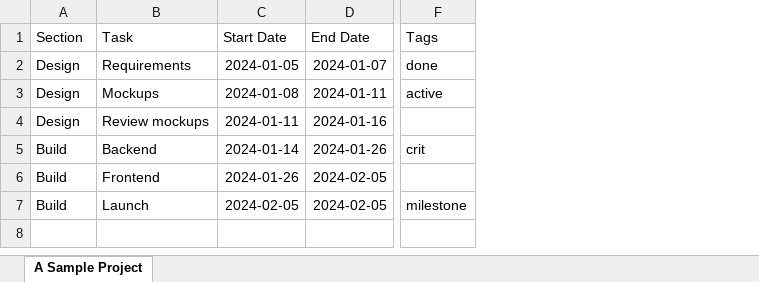
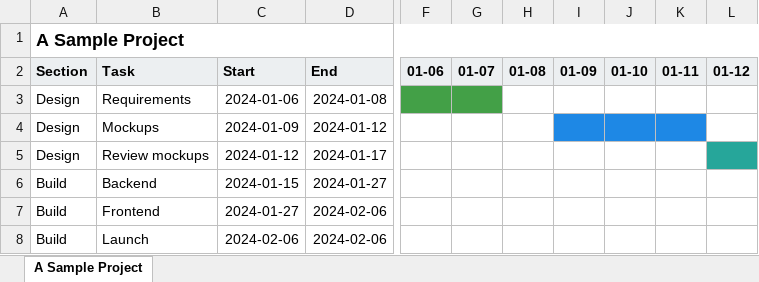
Before and after one commit to chisumu/mermaid-gantt-to-xlsx, an Excel workbook: test.xlsx, sheet A Sample Project, drawn as a sheet; only a part is shown, gaps mark what is left out; values as stored, in another font and other column widths than the file's, no borders; removed rows and columns are numbered as before the commit, all else as after; rows hold the shown columns only; the diff covers the shown part only; the diff names each change by its address in the sheet, - before the commit and + after, or states it on an @@ line.

Commit message:
Swap main excel library to get visual bars

```diff
--- a/test.xlsx (sheet A Sample Project)
+++ b/test.xlsx (sheet A Sample Project)
-column C, rows 1-7: Start Date | 2024-01-05 | 2024-01-08 | 2024-01-11 | 2024-01-14 | 2024-01-26 | 2024-02-05
-column D, rows 1-7: End Date | 2024-01-07 | 2024-01-11 | 2024-01-16 | 2024-01-26 | 2024-02-05 | 2024-02-05
+column C, rows 2-8: Start | 2024-01-06 | 2024-01-09 | 2024-01-12 | 2024-01-15 | 2024-01-27 | 2024-02-06
+column D, rows 2-8: End | 2024-01-08 | 2024-01-12 | 2024-01-17 | 2024-01-27 | 2024-02-06 | 2024-02-06
-column F, rows 1-7: Tags | done | active |  | crit |  | milestone
+column F, row 2: 01-06
+column G, row 2: 01-07
+column H, row 2: 01-08
+column I, row 2: 01-09
+column J, row 2: 01-10
+column K, row 2: 01-11
+column L, row 2: 01-12
+row 1: A Sample Project
@@ A2:B2 fill: none → #ECEFF1, bold: off → on @@
```
Also changed, not shown: 25 added columns, 1 edited cell and cell formats elsewhere in this sheet, 4 other files.
